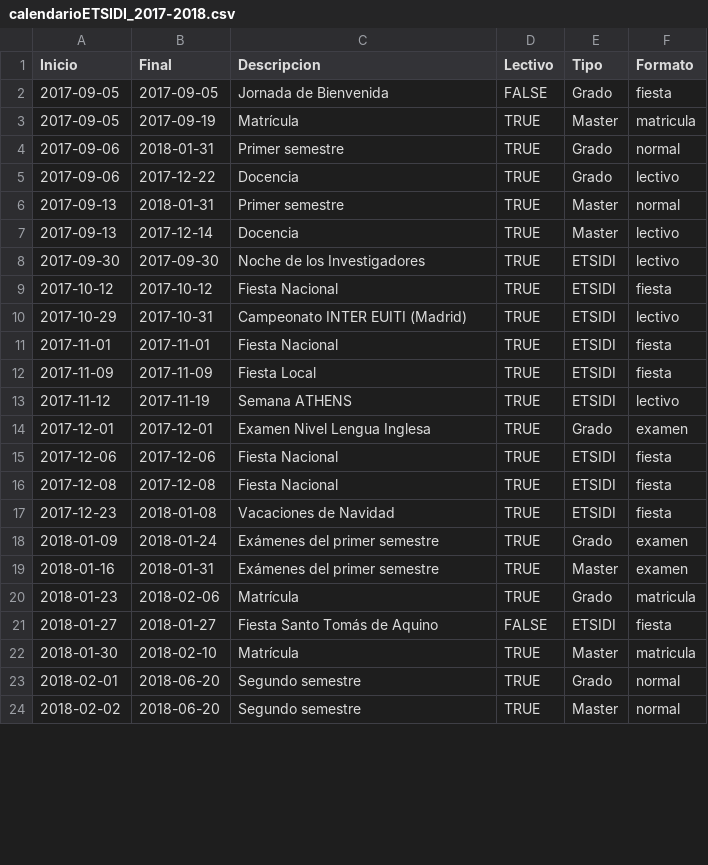
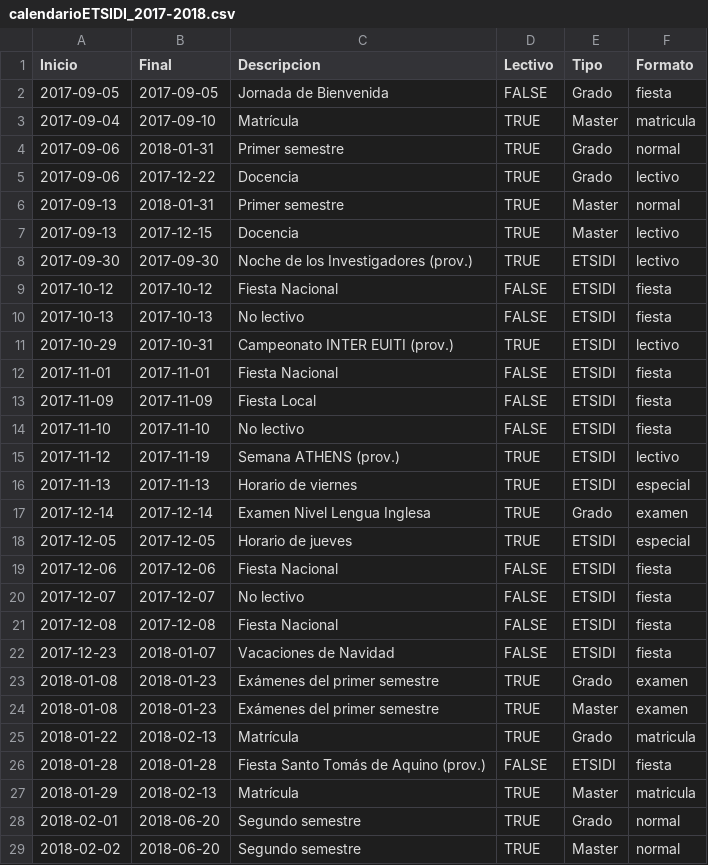
Before and after one commit to SOA-ETSIDI/calendario, a CSV file: calendarioETSIDI_2017-2018.csv, drawn as a sheet; only a part is shown; the diff covers the shown part only.

Commit message:
Primera propuesta

```diff
--- a/calendarioETSIDI_2017-2018.csv
+++ b/calendarioETSIDI_2017-2018.csv
@@ -2,3 +2,3 @@
 "2017-09-05","2017-09-05","Jornada de Bienvenida",FALSE,"Grado","fiesta"
-"2017-09-05","2017-09-19","Matrícula",TRUE,"Master","matricula"
+"2017-09-04","2017-09-10","Matrícula",TRUE,"Master","matricula"
 "2017-09-06","2018-01-31","Primer semestre",TRUE,"Grado","normal"
@@ -6,18 +6,23 @@
 "2017-09-13","2018-01-31","Primer semestre",TRUE,"Master","normal"
-"2017-09-13","2017-12-14","Docencia",TRUE,"Master","lectivo"
-"2017-09-30","2017-09-30","Noche de los Investigadores",TRUE,"ETSIDI","lectivo"
-"2017-10-12","2017-10-12","Fiesta Nacional",TRUE,"ETSIDI","fiesta"
-"2017-10-29","2017-10-31","Campeonato INTER EUITI (Madrid)",TRUE,"ETSIDI","lectivo"
-"2017-11-01","2017-11-01","Fiesta Nacional",TRUE,"ETSIDI","fiesta"
-"2017-11-09","2017-11-09","Fiesta Local",TRUE,"ETSIDI","fiesta"
-"2017-11-12","2017-11-19","Semana ATHENS",TRUE,"ETSIDI","lectivo"
-"2017-12-01","2017-12-01","Examen Nivel Lengua Inglesa",TRUE,"Grado","examen"
-"2017-12-06","2017-12-06","Fiesta Nacional",TRUE,"ETSIDI","fiesta"
-"2017-12-08","2017-12-08","Fiesta Nacional",TRUE,"ETSIDI","fiesta"
-"2017-12-23","2018-01-08","Vacaciones de Navidad",TRUE,"ETSIDI","fiesta"
-"2018-01-09","2018-01-24","Exámenes del primer semestre",TRUE,"Grado","examen"
-"2018-01-16","2018-01-31","Exámenes del primer semestre",TRUE,"Master","examen"
-"2018-01-23","2018-02-06","Matrícula",TRUE,"Grado","matricula"
-"2018-01-27","2018-01-27","Fiesta Santo Tomás de Aquino",FALSE,"ETSIDI","fiesta"
-"2018-01-30","2018-02-10","Matrícula",TRUE,"Master","matricula"
+"2017-09-13","2017-12-15","Docencia",TRUE,"Master","lectivo"
+"2017-09-30","2017-09-30","Noche de los Investigadores (prov.)",TRUE,"ETSIDI","lectivo"
+"2017-10-12","2017-10-12","Fiesta Nacional",FALSE,"ETSIDI","fiesta"
+"2017-10-13","2017-10-13","No lectivo",FALSE,"ETSIDI","fiesta"
+"2017-10-29","2017-10-31","Campeonato INTER EUITI (prov.)",TRUE,"ETSIDI","lectivo"
+"2017-11-01","2017-11-01","Fiesta Nacional",FALSE,"ETSIDI","fiesta"
+"2017-11-09","2017-11-09","Fiesta Local",FALSE,"ETSIDI","fiesta"
+"2017-11-10","2017-11-10","No lectivo",FALSE,"ETSIDI","fiesta"
+"2017-11-12","2017-11-19","Semana ATHENS (prov.)",TRUE,"ETSIDI","lectivo"
+"2017-11-13","2017-11-13","Horario de viernes",TRUE,"ETSIDI","especial"
+"2017-12-14","2017-12-14","Examen Nivel Lengua Inglesa",TRUE,"Grado","examen"
+"2017-12-05","2017-12-05","Horario de jueves",TRUE,"ETSIDI","especial"
+"2017-12-06","2017-12-06","Fiesta Nacional",FALSE,"ETSIDI","fiesta"
+"2017-12-07","2017-12-07","No lectivo",FALSE,"ETSIDI","fiesta"
+"2017-12-08","2017-12-08","Fiesta Nacional",FALSE,"ETSIDI","fiesta"
+"2017-12-23","2018-01-07","Vacaciones de Navidad",FALSE,"ETSIDI","fiesta"
+"2018-01-08","2018-01-23","Exámenes del primer semestre",TRUE,"Grado","examen"
+"2018-01-08","2018-01-23","Exámenes del primer semestre",TRUE,"Master","examen"
+"2018-01-22","2018-02-13","Matrícula",TRUE,"Grado","matricula"
+"2018-01-28","2018-01-28","Fiesta Santo Tomás de Aquino (prov.)",FALSE,"ETSIDI","fiesta"
+"2018-01-29","2018-02-13","Matrícula",TRUE,"Master","matricula"
 "2018-02-01","2018-06-20","Segundo semestre",TRUE,"Grado","normal"
```
Also changed, not shown: 2 added rows, 3 removed rows and 35 edited cells elsewhere in this file.
